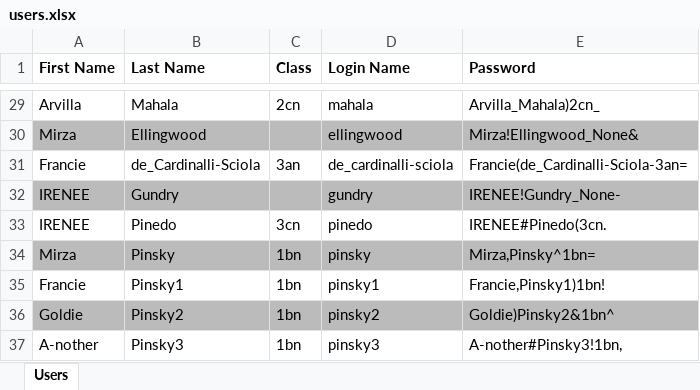
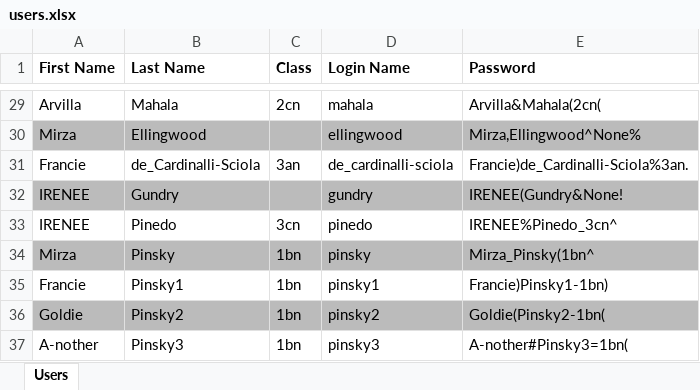
Before and after one commit to TobiHP/2324_9182_sew5, an Excel workbook: ue01_useranlegen/users.xlsx, sheet Users, drawn as a sheet; only a part is shown, gaps mark what is left out; values as stored, in another font and other column widths than the file's, no borders; the diff covers the shown part only; the diff names each change by its address in the sheet, - before the commit and + after, or states it on an @@ line.

Commit message:
create_user, more styling

```diff
--- a/ue01_useranlegen/users.xlsx (sheet Users)
+++ b/ue01_useranlegen/users.xlsx (sheet Users)
-E29 (Password): Arvilla_Mahala)2cn_
+E29 (Password): Arvilla&Mahala(2cn(
-E30 (Password): Mirza!Ellingwood_None&
+E30 (Password): Mirza,Ellingwood^None%
-E31 (Password): Francie(de_Cardinalli-Sciola-3an=
+E31 (Password): Francie)de_Cardinalli-Sciola%3an.
-E32 (Password): IRENEE!Gundry_None-
+E32 (Password): IRENEE(Gundry&None!
-E33 (Password): IRENEE#Pinedo(3cn.
+E33 (Password): IRENEE%Pinedo_3cn^
-E34 (Password): Mirza,Pinsky^1bn=
+E34 (Password): Mirza_Pinsky(1bn^
-E35 (Password): Francie,Pinsky1)1bn!
+E35 (Password): Francie)Pinsky1-1bn)
-E36 (Password): Goldie)Pinsky2&1bn^
+E36 (Password): Goldie(Pinsky2-1bn(
-E37 (Password): A-nother#Pinsky3!1bn,
+E37 (Password): A-nother#Pinsky3=1bn(
```
Also changed, not shown: 27 edited cells elsewhere in this sheet, 7 other files.
